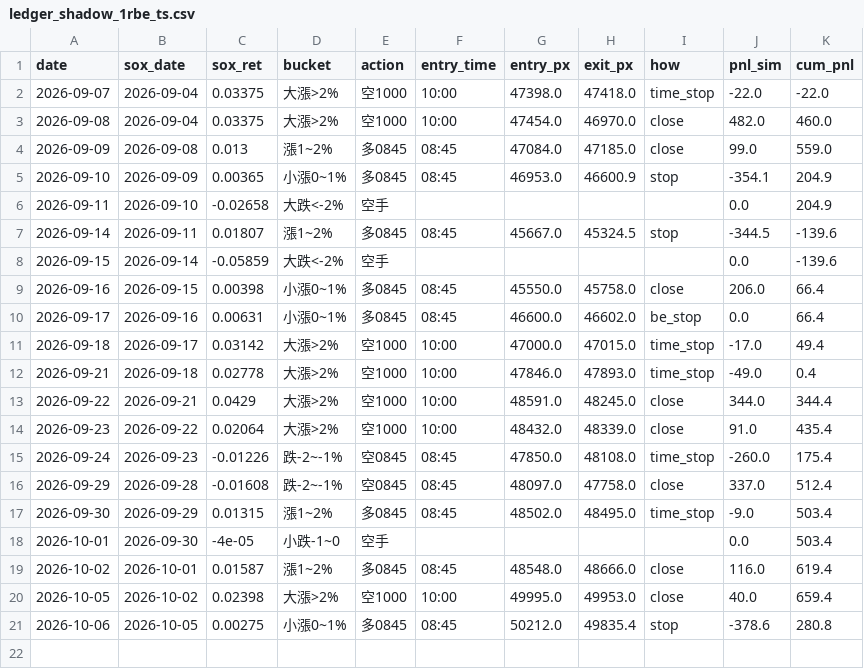
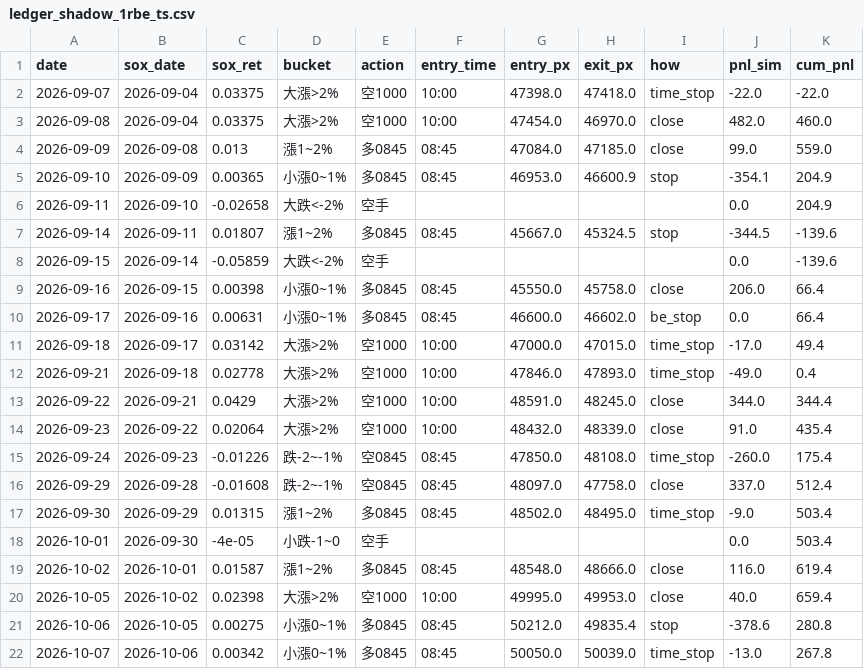
Before and after one commit to shihpc/taiwan-backtest, a CSV file: walkforward/ledger_shadow_1rbe_ts.csv, drawn as a sheet.

```diff
--- a/walkforward/ledger_shadow_1rbe_ts.csv
+++ b/walkforward/ledger_shadow_1rbe_ts.csv
@@ -21 +21,2 @@ date,sox_date,sox_ret,bucket,action,entry_time,entry_px,exit_px,how,pnl_sim,cum_
 2026-10-06,2026-10-05,0.00275,小漲0~1%,多0845,08:45,50212.0,49835.4,stop,-378.6,280.8
+2026-10-07,2026-10-06,0.00342,小漲0~1%,多0845,08:45,50050.0,50039.0,time_stop,-13.0,267.8
```
Also changed, not shown: walkforward/ledger_shadow_1rbe.csv.
